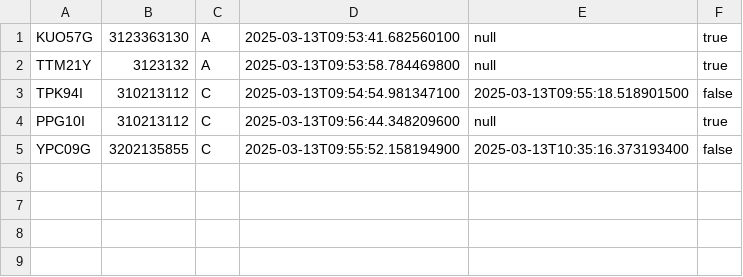
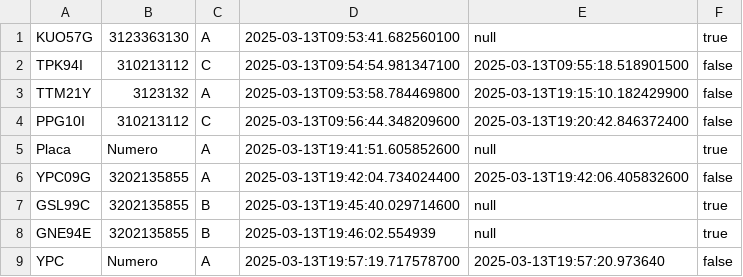
Before and after one commit to jesusBeltran79/ParqueaderoPROG, a CSV file: data/Moto.csv, drawn as a sheet.

```diff
--- a/data/Moto.csv
+++ b/data/Moto.csv
@@ -1,5 +1,9 @@
 KUO57G;3123363130;A;2025-03-13T09:53:41.682560100;null;true;
-TTM21Y;3123132;A;2025-03-13T09:53:58.784469800;null;true;
 TPK94I;310213112;C;2025-03-13T09:54:54.981347100;2025-03-13T09:55:18.518901500;false;
-PPG10I;310213112;C;2025-03-13T09:56:44.348209600;null;true;
-YPC09G;3202135855;C;2025-03-13T09:55:52.158194900;2025-03-13T10:35:16.373193400;false;
+TTM21Y;3123132;A;2025-03-13T09:53:58.784469800;2025-03-13T19:15:10.182429900;false;
+PPG10I;310213112;C;2025-03-13T09:56:44.348209600;2025-03-13T19:20:42.846372400;false;
+Placa;Numero;A;2025-03-13T19:41:51.605852600;null;true;
+YPC09G;3202135855;A;2025-03-13T19:42:04.734024400;2025-03-13T19:42:06.405832600;false;
+GSL99C;3202135855;B;2025-03-13T19:45:40.029714600;null;true;
+GNE94E;3202135855;B;2025-03-13T19:46:02.554939;null;true;
+YPC;Numero;A;2025-03-13T19:57:19.717578700;2025-03-13T19:57:20.973640;false;
```
Also changed, not shown: data/MetodoPago.csv, 9 other files.
